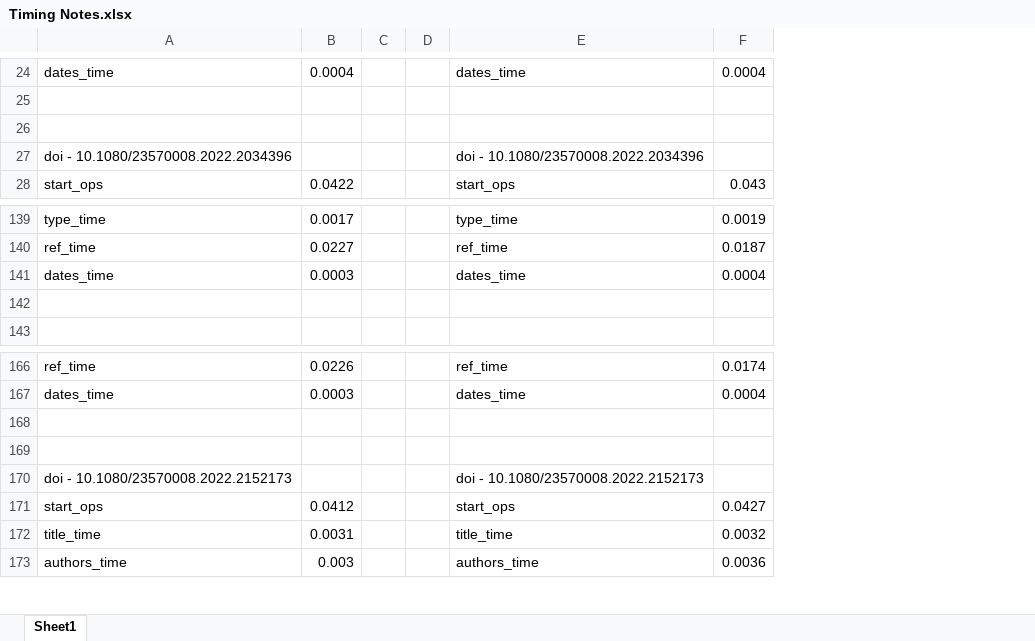
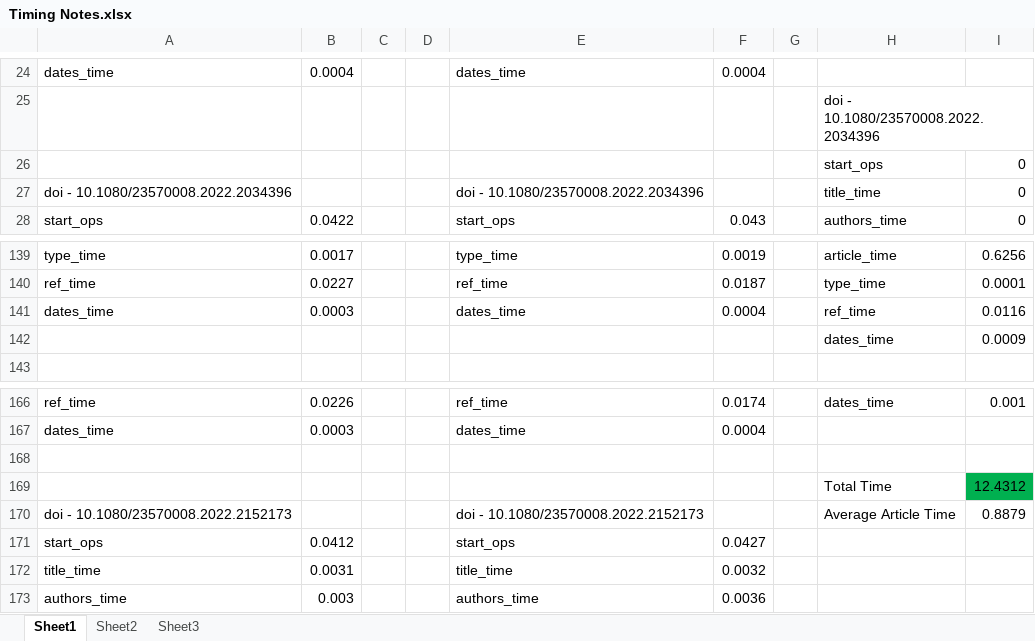
Before and after one commit to czub0002/FYP, an Excel workbook: Timing Notes.xlsx, sheet Sheet1, drawn as a sheet; only a part is shown, gaps mark what is left out; values as stored, in another font and other column widths than the file's, no borders; the diff covers the shown part only; the diff names each change by its address in the sheet, - before the commit and + after, or states it on an @@ line.

```diff
--- a/Timing Notes.xlsx (sheet Sheet1)
+++ b/Timing Notes.xlsx (sheet Sheet1)
+sheet tab: Sheet2
+sheet tab: Sheet3
+column G, empty
+column H, rows 25-28: doi - 10.1080/23570008.2022.2034396 | start_ops | title_time | authors_time; rows 139-142: article_time | type_time | ref_time | dates_time; rows 166-170: dates_time |  |  | Total Time | Average Article Time
+column I, rows 26-28: all 0; rows 139-142: 0.6256 | 0.0001 | 0.0116 | 0.0009; rows 166-170: 0.001 |  |  | 12.4312 | 0.8879
-row 26: (empty)
+row 26:  |  |  |  |  |  |  | start_ops | 0
-row 142: (empty)
+row 142:  |  |  |  |  |  |  | dates_time | 0.0009
-row 169: (empty)
+row 169:  |  |  |  |  |  |  | Total Time | 12.4312
```
Also changed, not shown: 32 edited cells and cell formats elsewhere in this sheet, 4 other files.
